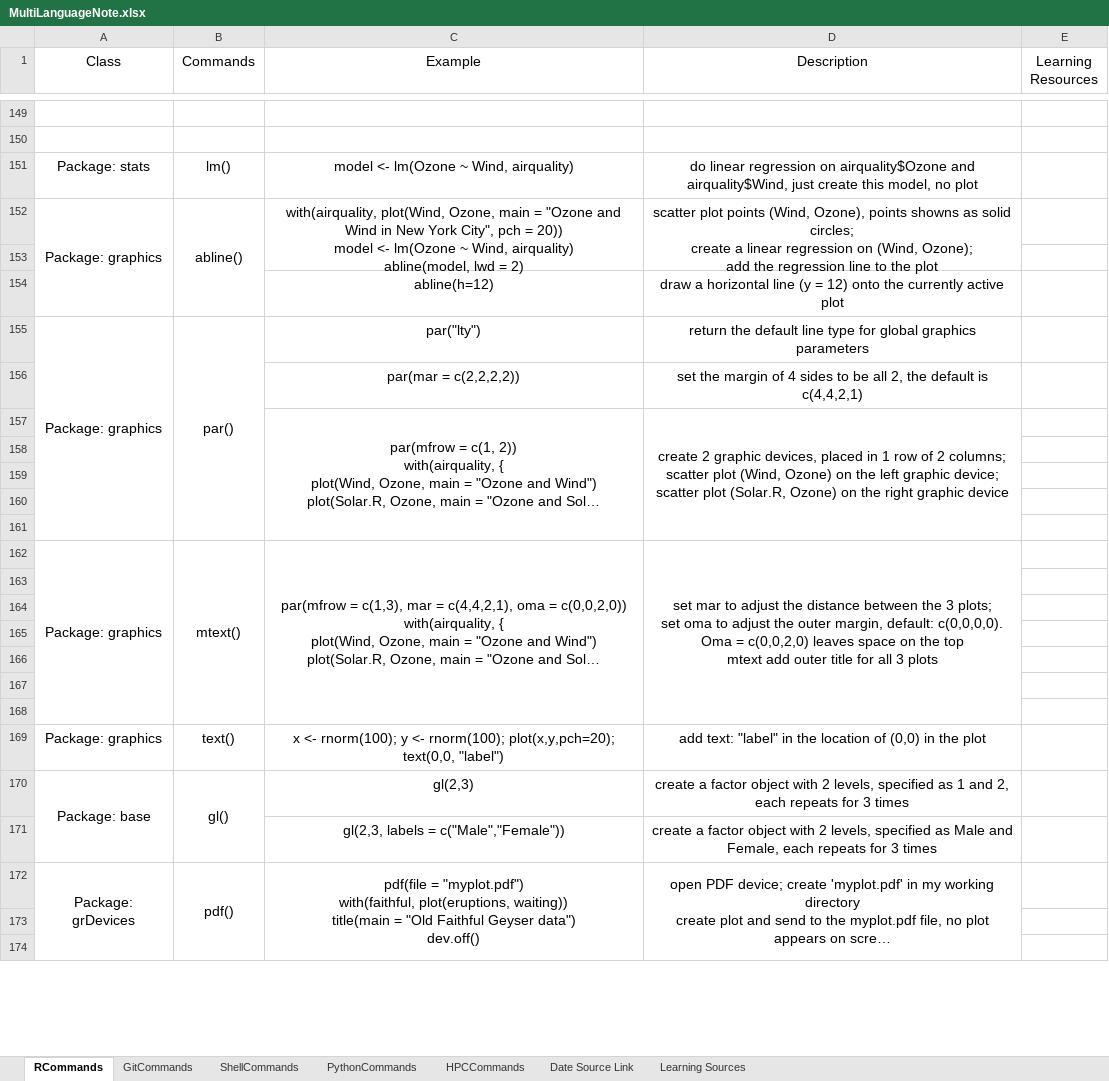
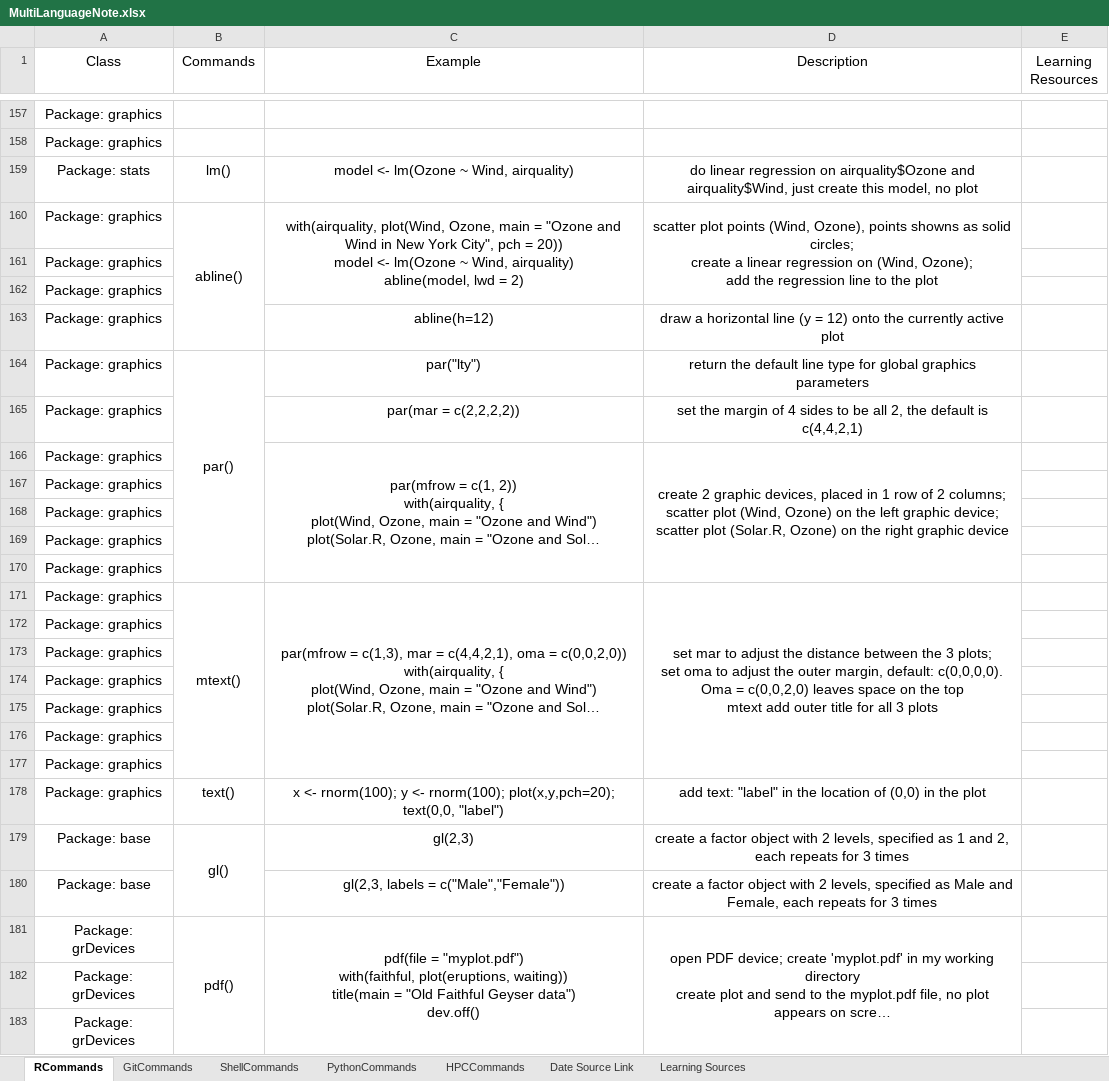
Before and after one commit to YKBKyle/RProgammingNote, an Excel workbook: MultiLanguageNote.xlsx, sheet RCommands, drawn as a sheet; only a part is shown, gaps mark what is left out; long unchanged cells end in …; values as stored, in another font and other column widths than the file's, no borders; removed rows and columns are numbered as before the commit, all else as after; the diff covers the shown part only; the diff names each change by its address in the sheet, - before the commit and + after, or states it on an @@ line.

```diff
--- a/MultiLanguageNote.xlsx (sheet RCommands)
+++ b/MultiLanguageNote.xlsx (sheet RCommands)
-A157:A158 (Class): (empty)
+A157:A158 (Class): Package: graphics
-A152:A154 merged
-A161 (Class): (empty)
+A161 (Class): Package: graphics
+row 162: Package: graphics
-A163 (Class): (empty)
+A163 (Class): Package: graphics
-A155:A161 merged
-A165:A170 (Class): (empty)
+A165:A170 (Class): Package: graphics
-A162:A168 merged
-A172:A177 (Class): (empty)
+A172:A177 (Class): Package: graphics
-A170:A171 merged
-A180 (Class): (empty)
+A180 (Class): Package: base
-A172:A175 merged
-A182:A183 (Class): (empty)
+A182:A183 (Class): Package: grDevices
```
Also changed, not shown: 17 added rows, 1 removed row, 1 moved row, 216 edited cells and merged cells elsewhere in this sheet.
